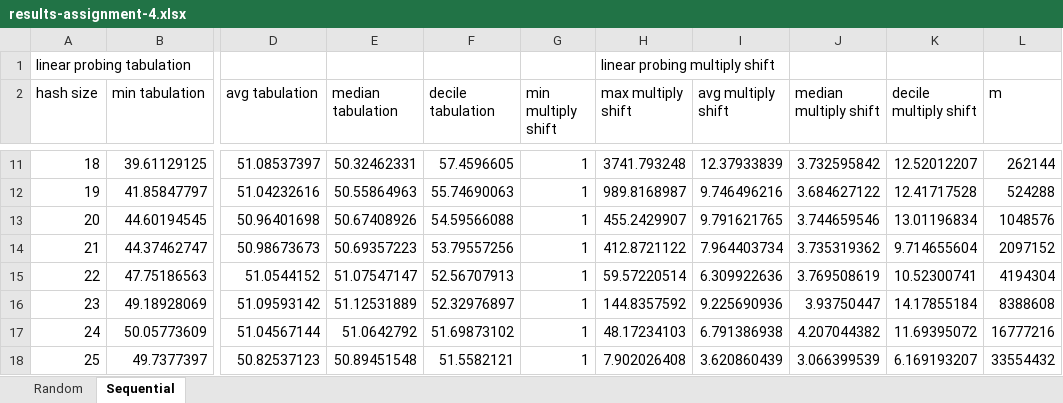
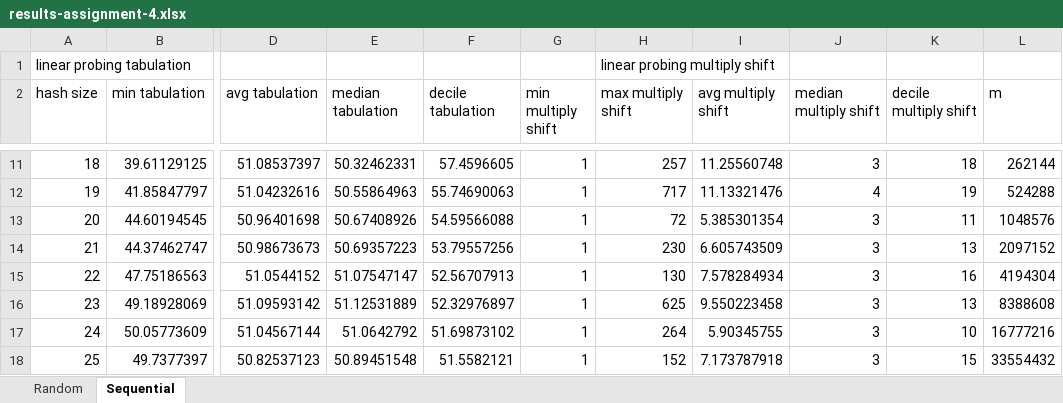
Before and after one commit to Hyperparticle/lct-master, an Excel workbook: charles-university/data-structures-1/hashing/docs/results-assignment-4.xlsx, sheet Sequential, drawn as a sheet; only a part is shown, gaps mark what is left out; values as stored, in another font and other column widths than the file's, no borders; charts and pictures and table styles not drawn; the diff covers the shown part only; the diff names each change by its address in the sheet, - before the commit and + after, or states it on an @@ line.

```diff
--- a/charles-university/data-structures-1/hashing/docs/results-assignment-4.xlsx (sheet Sequential)
+++ b/charles-university/data-structures-1/hashing/docs/results-assignment-4.xlsx (sheet Sequential)
-H11 (max multiply shift): 3741.793248
+H11 (max multiply shift): 257
-I11 (avg multiply shift): 12.37933839
+I11 (avg multiply shift): 11.25560748
-J11 (median multiply shift): 3.732595842
+J11 (median multiply shift): 3
-K11 (decile multiply shift): 12.52012207
+K11 (decile multiply shift): 18
-H12 (max multiply shift): 989.8168987
+H12 (max multiply shift): 717
-I12 (avg multiply shift): 9.746496216
+I12 (avg multiply shift): 11.13321476
-J12 (median multiply shift): 3.684627122
+J12 (median multiply shift): 4
-K12 (decile multiply shift): 12.41717528
+K12 (decile multiply shift): 19
-H13 (max multiply shift): 455.2429907
+H13 (max multiply shift): 72
-I13 (avg multiply shift): 9.791621765
+I13 (avg multiply shift): 5.385301354
-J13 (median multiply shift): 3.744659546
+J13 (median multiply shift): 3
-K13 (decile multiply shift): 13.01196834
+K13 (decile multiply shift): 11
-H14 (max multiply shift): 412.8721122
+H14 (max multiply shift): 230
-I14 (avg multiply shift): 7.964403734
+I14 (avg multiply shift): 6.605743509
-J14 (median multiply shift): 3.735319362
+J14 (median multiply shift): 3
-K14 (decile multiply shift): 9.714655604
+K14 (decile multiply shift): 13
-H15 (max multiply shift): 59.57220514
+H15 (max multiply shift): 130
-I15 (avg multiply shift): 6.309922636
+I15 (avg multiply shift): 7.578284934
-J15 (median multiply shift): 3.769508619
+J15 (median multiply shift): 3
-K15 (decile multiply shift): 10.52300741
+K15 (decile multiply shift): 16
-H16 (max multiply shift): 144.8357592
+H16 (max multiply shift): 625
-I16 (avg multiply shift): 9.225690936
+I16 (avg multiply shift): 9.550223458
-J16 (median multiply shift): 3.93750447
+J16 (median multiply shift): 3
-K16 (decile multiply shift): 14.17855184
+K16 (decile multiply shift): 13
-H17 (max multiply shift): 48.17234103
+H17 (max multiply shift): 264
-I17 (avg multiply shift): 6.791386938
+I17 (avg multiply shift): 5.90345755
-J17 (median multiply shift): 4.207044382
+J17 (median multiply shift): 3
-K17 (decile multiply shift): 11.69395072
+K17 (decile multiply shift): 10
-H18 (max multiply shift): 7.902026408
+H18 (max multiply shift): 152
-I18 (avg multiply shift): 3.620860439
+I18 (avg multiply shift): 7.173787918
-J18 (median multiply shift): 3.066399539
+J18 (median multiply shift): 3
-K18 (decile multiply shift): 6.169193207
+K18 (decile multiply shift): 15
```
Also changed, not shown: 50 edited cells elsewhere in this sheet, charts or pictures, 13 other files.
